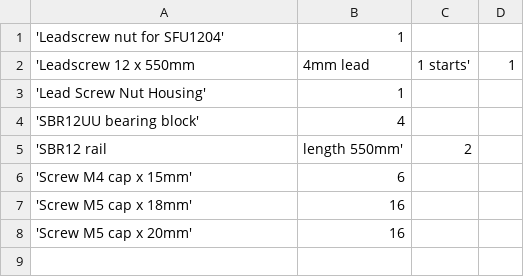
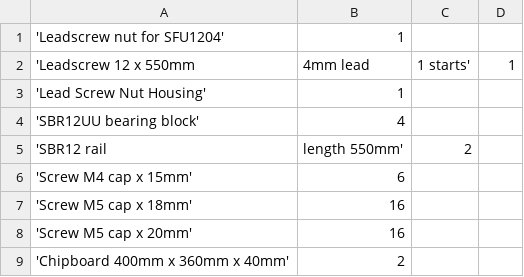
Before and after one commit to laenzlinger/cnc, a CSV file: srcnc/bom/bom.csv, drawn as a sheet; the diff names each change by its address in the sheet, - before the commit and + after, or states it on an @@ line.

```diff
--- a/srcnc/bom/bom.csv
+++ b/srcnc/bom/bom.csv
+row 9: 'Chipboard 400mm x 360mm x 40mm' | 2
```
Also changed, not shown: 22 other files.
